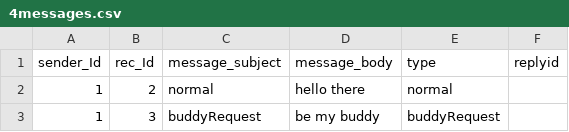
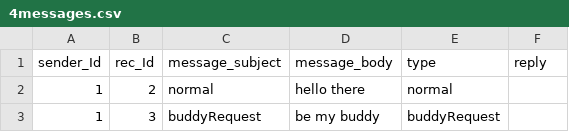
Before and after one commit to boucher30/Senior-Project19, a CSV file: SQL/4messages.csv, drawn as a sheet; only a part is shown.

```diff
--- a/SQL/4messages.csv
+++ b/SQL/4messages.csv
@@ -1,2 +1,2 @@
-sender_Id,rec_Id,message_subject,message_body,type,replyid
+sender_Id,rec_Id,message_subject,message_body,type,reply
 1,2,normal,hello there,normal,
```
Also changed, not shown: SQL/3carves.csv, 20 other files.
